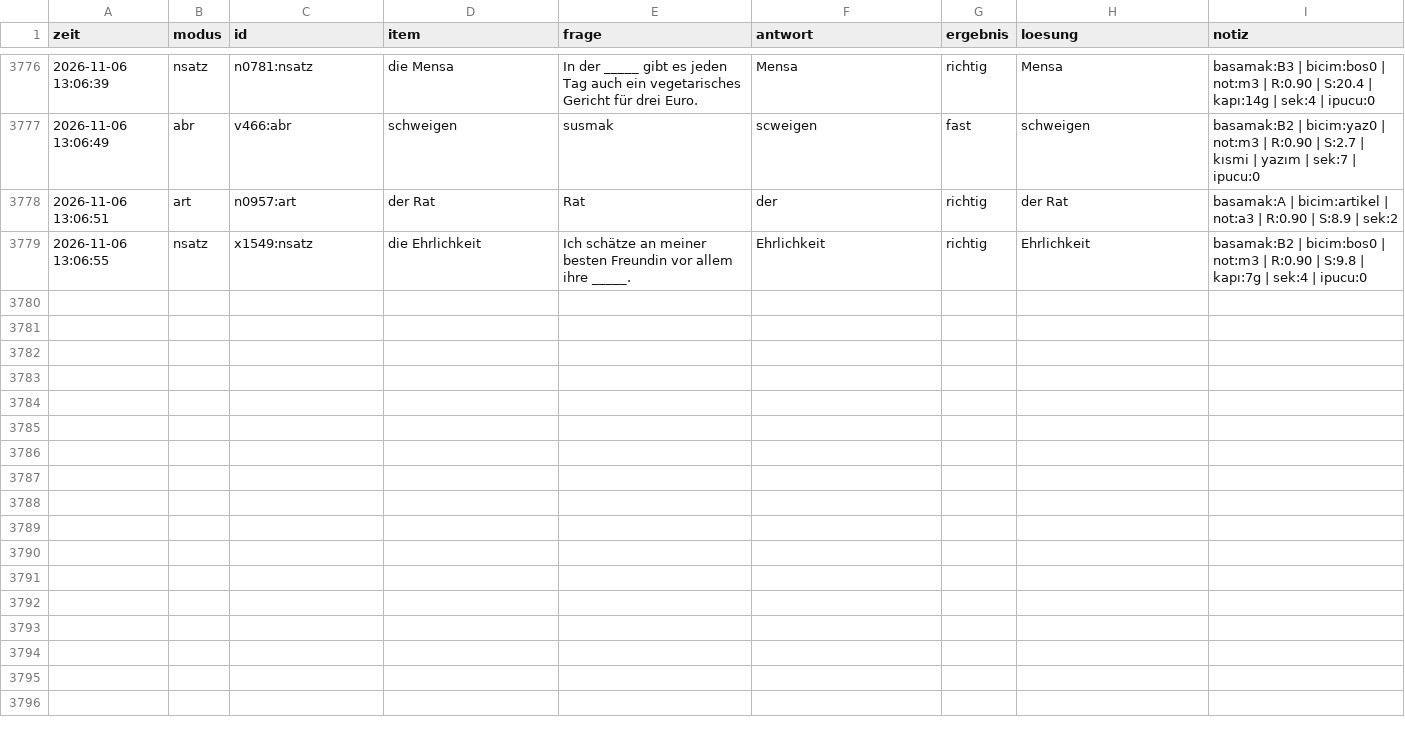
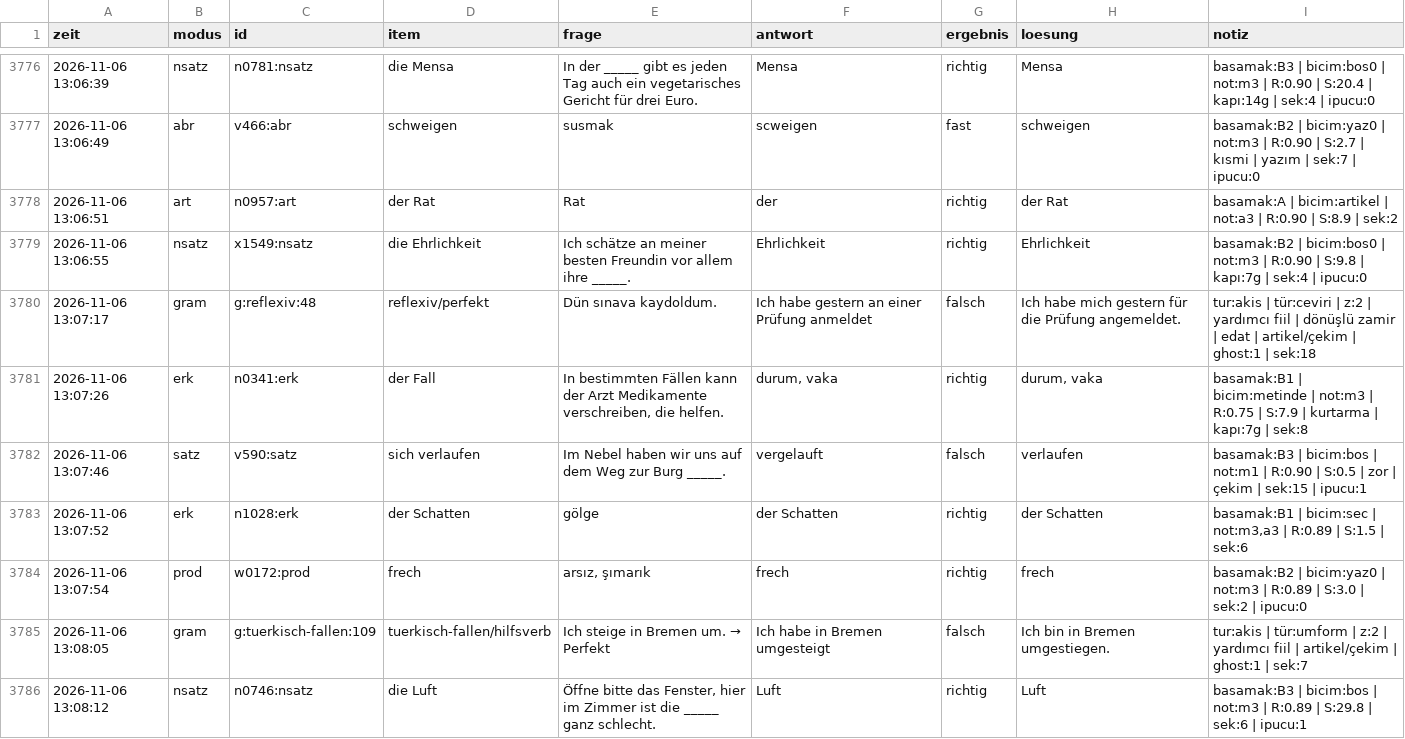
Before and after one commit to TunaArslankaya/Almanca-Tekrar, a CSV file: log/log.csv, drawn as a sheet; only a part is shown, gaps mark what is left out; the diff covers the shown part only.

```diff
--- a/log/log.csv
+++ b/log/log.csv
@@ -3779 +3779,8 @@
 2026-11-06 13:06:55;nsatz;x1549:nsatz;die Ehrlichkeit;Ich schätze an meiner besten Freundin vor allem ihre _____.;Ehrlichkeit;richtig;Ehrlichkeit;basamak:B2 | bicim:bos0 | not:m3 | R:0.90 | S:9.8 | kapı:7g | sek:4 | ipucu:0
+2026-11-06 13:07:17;gram;g:reflexiv:48;reflexiv/perfekt;Dün sınava kaydoldum.;Ich habe gestern an einer Prüfung anmeldet;falsch;Ich habe mich gestern für die Prüfung angemeldet.;tur:akis | tür:ceviri | z:2 | yardımcı fiil | dönüşlü zamir | edat | artikel/çekim | ghost:1 | sek:18
+2026-11-06 13:07:26;erk;n0341:erk;der Fall;In bestimmten Fällen kann der Arzt Medikamente verschreiben, die helfen.;durum, vaka;richtig;durum, vaka;basamak:B1 | bicim:metinde | not:m3 | R:0.75 | S:7.9 | kurtarma | kapı:7g | sek:8
+2026-11-06 13:07:46;satz;v590:satz;sich verlaufen;Im Nebel haben wir uns auf dem Weg zur Burg _____.;vergelauft;falsch;verlaufen;basamak:B3 | bicim:bos | not:m1 | R:0.90 | S:0.5 | zor | çekim | sek:15 | ipucu:1
+2026-11-06 13:07:52;erk;n1028:erk;der Schatten;gölge;der Schatten;richtig;der Schatten;basamak:B1 | bicim:sec | not:m3,a3 | R:0.89 | S:1.5 | sek:6
+2026-11-06 13:07:54;prod;w0172:prod;frech;arsız, şımarık;frech;richtig;frech;basamak:B2 | bicim:yaz0 | not:m3 | R:0.89 | S:3.0 | sek:2 | ipucu:0
+2026-11-06 13:08:05;gram;g:tuerkisch-fallen:109;tuerkisch-fallen/hilfsverb;Ich steige in Bremen um. → Perfekt;Ich habe in Bremen umgesteigt;falsch;Ich bin in Bremen umgestiegen.;tur:akis | tür:umform | z:2 | yardımcı fiil | artikel/çekim | ghost:1 | sek:7
+2026-11-06 13:08:12;nsatz;n0746:nsatz;die Luft;Öffne bitte das Fenster, hier im Zimmer ist die _____ ganz schlecht.;Luft;richtig;Luft;basamak:B3 | bicim:bos | not:m3 | R:0.89 | S:29.8 | sek:6 | ipucu:1
```
Also changed, not shown: 6 added rows elsewhere in this file.
